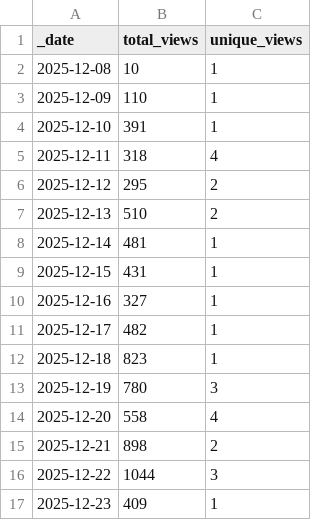
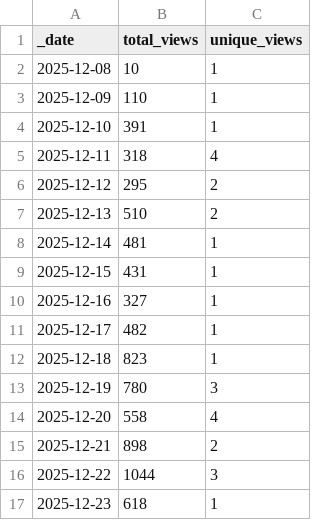
Before and after one commit to jpueberbach4/bp.markets.ingest, a CSV file: .github/traffic/views.csv, drawn as a sheet.

```diff
--- a/.github/traffic/views.csv
+++ b/.github/traffic/views.csv
@@ -16,2 +16,2 @@ _date,total_views,unique_views
 2025-12-22,1044,3
-2025-12-23,409,1
+2025-12-23,618,1
```
Also changed, not shown: .github/traffic/clones.csv, 1 other file.
